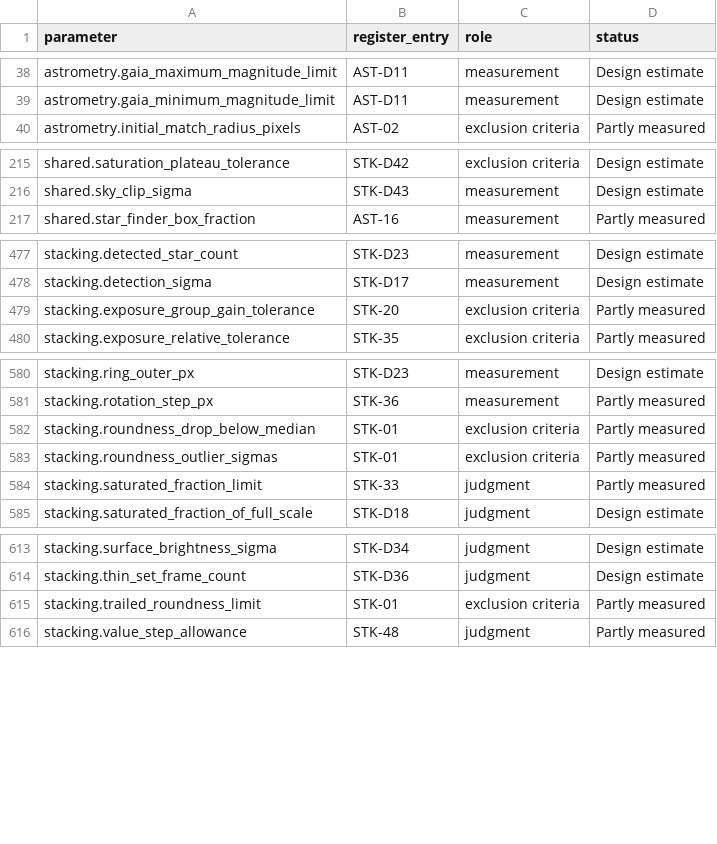
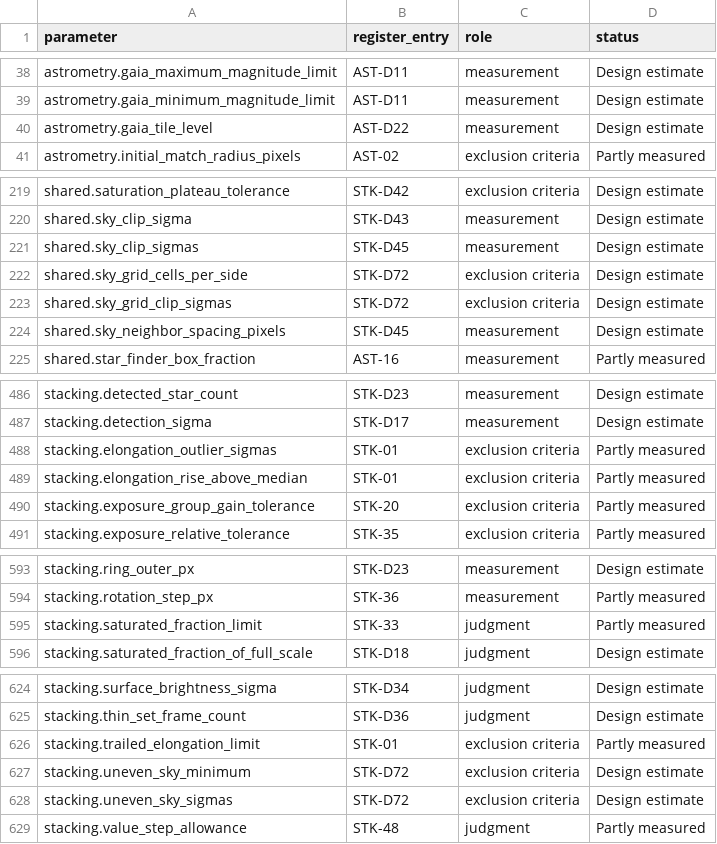
Before and after one commit to m1chae2/astrometrics, a CSV file: build/documentation/parameter_inventory/automatic_not_measured.csv, drawn as a sheet; only a part is shown, gaps mark what is left out; the diff covers the shown part only.

```diff
--- a/build/documentation/parameter_inventory/automatic_not_measured.csv
+++ b/build/documentation/parameter_inventory/automatic_not_measured.csv
@@ -39,2 +39,3 @@ astrometry.gaia_maximum_magnitude_limit,AST-D11,measurement,Design estimate
 astrometry.gaia_minimum_magnitude_limit,AST-D11,measurement,Design estimate
+astrometry.gaia_tile_level,AST-D22,measurement,Design estimate
 astrometry.initial_match_radius_pixels,AST-02,exclusion criteria,Partly measured
@@ -216,2 +220,6 @@ shared.saturation_plateau_tolerance,STK-D42,exclusion criteria,Design estimate
 shared.sky_clip_sigma,STK-D43,measurement,Design estimate
+shared.sky_clip_sigmas,STK-D45,measurement,Design estimate
+shared.sky_grid_cells_per_side,STK-D72,exclusion criteria,Design estimate
+shared.sky_grid_clip_sigmas,STK-D72,exclusion criteria,Design estimate
+shared.sky_neighbor_spacing_pixels,STK-D45,measurement,Design estimate
 shared.star_finder_box_fraction,AST-16,measurement,Partly measured
@@ -478,2 +487,4 @@ stacking.detected_star_count,STK-D23,measurement,Design estimate
 stacking.detection_sigma,STK-D17,measurement,Design estimate
+stacking.elongation_outlier_sigmas,STK-01,exclusion criteria,Partly measured
+stacking.elongation_rise_above_median,STK-01,exclusion criteria,Partly measured
 stacking.exposure_group_gain_tolerance,STK-20,exclusion criteria,Partly measured
@@ -581,4 +594,2 @@ stacking.ring_outer_px,STK-D23,measurement,Design estimate
 stacking.rotation_step_px,STK-36,measurement,Partly measured
-stacking.roundness_drop_below_median,STK-01,exclusion criteria,Partly measured
-stacking.roundness_outlier_sigmas,STK-01,exclusion criteria,Partly measured
 stacking.saturated_fraction_limit,STK-33,judgment,Partly measured
@@ -614,3 +625,5 @@ stacking.surface_brightness_sigma,STK-D34,judgment,Design estimate
 stacking.thin_set_frame_count,STK-D36,judgment,Design estimate
-stacking.trailed_roundness_limit,STK-01,exclusion criteria,Partly measured
+stacking.trailed_elongation_limit,STK-01,exclusion criteria,Partly measured
+stacking.uneven_sky_minimum,STK-D72,exclusion criteria,Design estimate
+stacking.uneven_sky_sigmas,STK-D72,exclusion criteria,Design estimate
 stacking.value_step_allowance,STK-48,judgment,Partly measured
```
Also changed, not shown: 6 added rows elsewhere in this file, build/documentation/parameter_inventory/not_tuning.csv, 5 other files.
